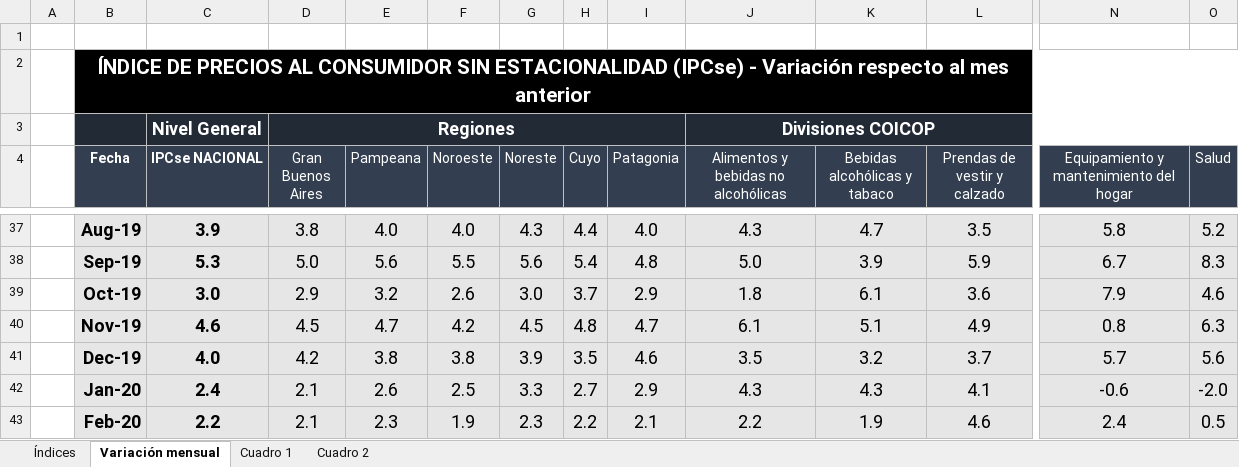
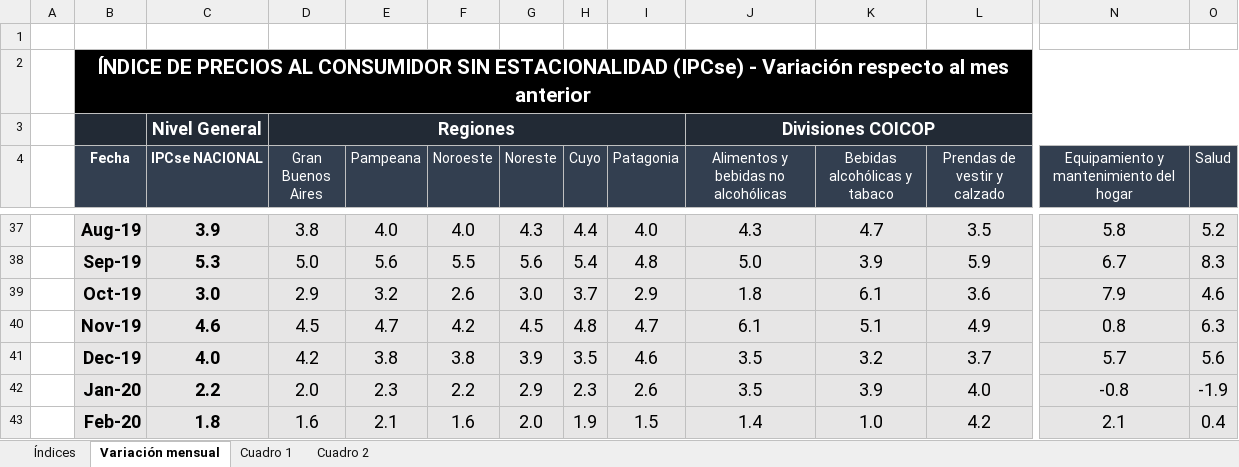
Before and after one commit to mrozada/mrozada.github.io, an Excel workbook: assets/excel/IPCse - Series históricas.xlsx, sheet Variación mensual, drawn as a sheet; only a part is shown, gaps mark what is left out; values as stored, in another font and other column widths than the file's, no borders; the diff covers the shown part only; the diff names each change by its address in the sheet, - before the commit and + after, or states it on an @@ line.

```diff
--- a/assets/excel/IPCse - Series históricas.xlsx (sheet Variación mensual)
+++ b/assets/excel/IPCse - Series históricas.xlsx (sheet Variación mensual)
-C42 (IPCse NACIONAL): 2.4
+C42 (IPCse NACIONAL): 2.2
-D42 (Gran Buenos Aires): 2.1
+D42 (Gran Buenos Aires): 2.0
-E42 (Pampeana): 2.6
+E42 (Pampeana): 2.3
-F42 (Noroeste): 2.5
+F42 (Noroeste): 2.2
-G42 (Noreste): 3.3
+G42 (Noreste): 2.9
-H42 (Cuyo): 2.7
+H42 (Cuyo): 2.3
-I42 (Patagonia): 2.9
+I42 (Patagonia): 2.6
-J42: 4.3
+J42: 3.5
-K42 (Bebidas alcohólicas y tabaco): 4.3
+K42 (Bebidas alcohólicas y tabaco): 3.9
-L42 (Prendas de vestir y calzado): 4.1
+L42 (Prendas de vestir y calzado): 4.0
-N42: -0.6
+N42: -0.8
-O42 (Salud): -2.0
+O42 (Salud): -1.9
-C43 (IPCse NACIONAL): 2.2
+C43 (IPCse NACIONAL): 1.8
-D43 (Gran Buenos Aires): 2.1
+D43 (Gran Buenos Aires): 1.6
-E43 (Pampeana): 2.3
+E43 (Pampeana): 2.1
-F43 (Noroeste): 1.9
+F43 (Noroeste): 1.6
-G43 (Noreste): 2.3
+G43 (Noreste): 2.0
-H43 (Cuyo): 2.2
+H43 (Cuyo): 1.9
-I43 (Patagonia): 2.1
+I43 (Patagonia): 1.5
-J43: 2.2
+J43: 1.4
-K43 (Bebidas alcohólicas y tabaco): 1.9
+K43 (Bebidas alcohólicas y tabaco): 1.0
-L43 (Prendas de vestir y calzado): 4.6
+L43 (Prendas de vestir y calzado): 4.2
-N43: 2.4
+N43: 2.1
-O43 (Salud): 0.5
+O43 (Salud): 0.4
```
Also changed, not shown: 1 added row and 881 edited cells elsewhere in this sheet, sheet Índices, sheet Cuadro 1, sheet Cuadro 2, 5 other files.
